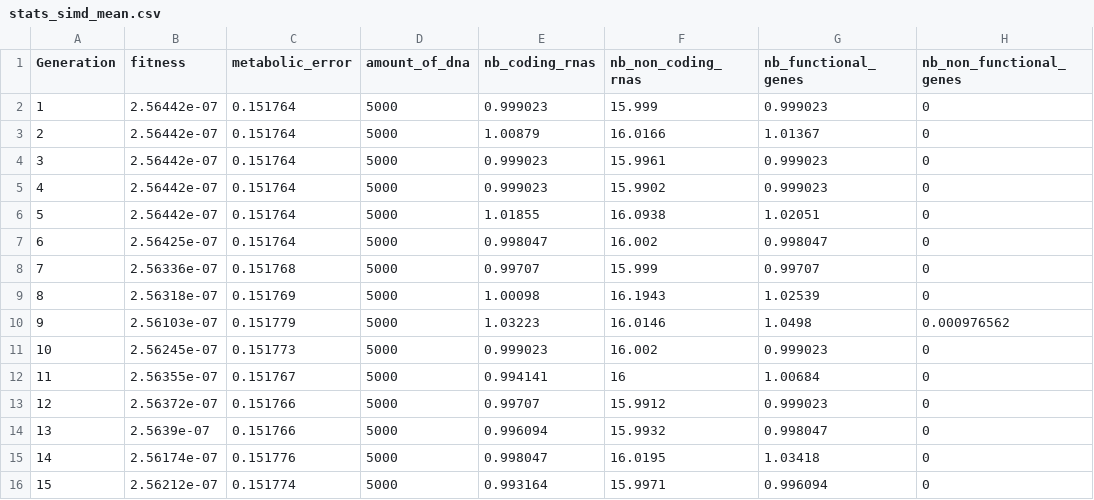
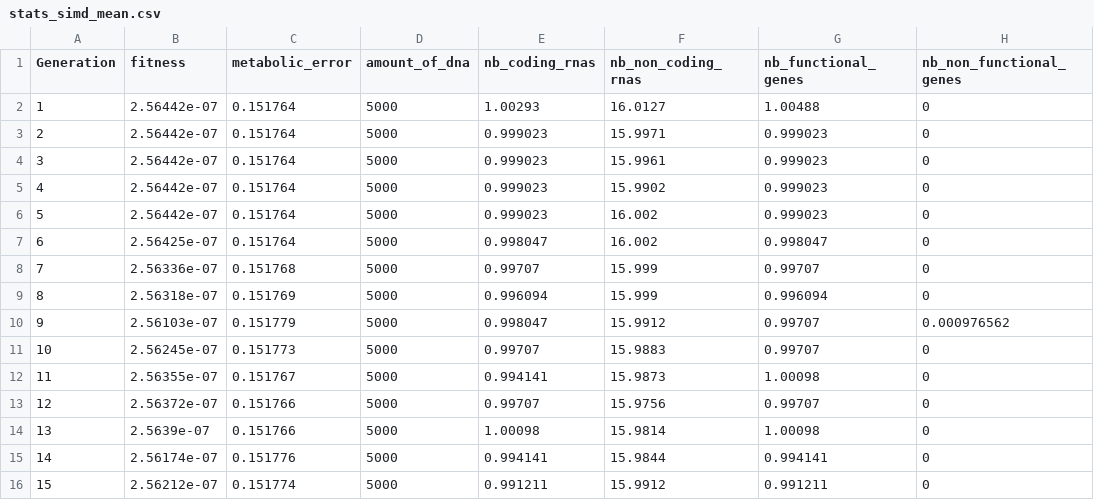
Before and after one commit to gdouar/5IFParallelProject, a CSV file: stats/stats_simd_mean.csv, drawn as a sheet; only a part is shown; the diff covers the shown part only; the diff names each change by its address in the sheet, - before the commit and + after, or states it on an @@ line.

```diff
--- a/stats/stats_simd_mean.csv
+++ b/stats/stats_simd_mean.csv
-E2 (nb_coding_rnas): 0.999023
+E2 (nb_coding_rnas): 1.00293
-F2 (nb_non_coding_rnas): 15.999
+F2 (nb_non_coding_rnas): 16.0127
-G2 (nb_functional_genes): 0.999023
+G2 (nb_functional_genes): 1.00488
-E3 (nb_coding_rnas): 1.00879
+E3 (nb_coding_rnas): 0.999023
-F3 (nb_non_coding_rnas): 16.0166
+F3 (nb_non_coding_rnas): 15.9971
-G3 (nb_functional_genes): 1.01367
+G3 (nb_functional_genes): 0.999023
-E6 (nb_coding_rnas): 1.01855
+E6 (nb_coding_rnas): 0.999023
-F6 (nb_non_coding_rnas): 16.0938
+F6 (nb_non_coding_rnas): 16.002
-G6 (nb_functional_genes): 1.02051
+G6 (nb_functional_genes): 0.999023
-E9 (nb_coding_rnas): 1.00098
+E9 (nb_coding_rnas): 0.996094
-F9 (nb_non_coding_rnas): 16.1943
+F9 (nb_non_coding_rnas): 15.999
-G9 (nb_functional_genes): 1.02539
+G9 (nb_functional_genes): 0.996094
-E10 (nb_coding_rnas): 1.03223
+E10 (nb_coding_rnas): 0.998047
-F10 (nb_non_coding_rnas): 16.0146
+F10 (nb_non_coding_rnas): 15.9912
-G10 (nb_functional_genes): 1.0498
+G10 (nb_functional_genes): 0.99707
-E11 (nb_coding_rnas): 0.999023
+E11 (nb_coding_rnas): 0.99707
-F11 (nb_non_coding_rnas): 16.002
+F11 (nb_non_coding_rnas): 15.9883
-G11 (nb_functional_genes): 0.999023
+G11 (nb_functional_genes): 0.99707
-F12 (nb_non_coding_rnas): 16
+F12 (nb_non_coding_rnas): 15.9873
-G12 (nb_functional_genes): 1.00684
+G12 (nb_functional_genes): 1.00098
-F13 (nb_non_coding_rnas): 15.9912
+F13 (nb_non_coding_rnas): 15.9756
-G13 (nb_functional_genes): 0.999023
+G13 (nb_functional_genes): 0.99707
-E14 (nb_coding_rnas): 0.996094
+E14 (nb_coding_rnas): 1.00098
-F14 (nb_non_coding_rnas): 15.9932
+F14 (nb_non_coding_rnas): 15.9814
-G14 (nb_functional_genes): 0.998047
+G14 (nb_functional_genes): 1.00098
-E15 (nb_coding_rnas): 0.998047
+E15 (nb_coding_rnas): 0.994141
-F15 (nb_non_coding_rnas): 16.0195
+F15 (nb_non_coding_rnas): 15.9844
-G15 (nb_functional_genes): 1.03418
+G15 (nb_functional_genes): 0.994141
-E16 (nb_coding_rnas): 0.993164
+E16 (nb_coding_rnas): 0.991211
-F16 (nb_non_coding_rnas): 15.9971
+F16 (nb_non_coding_rnas): 15.9912
-G16 (nb_functional_genes): 0.996094
+G16 (nb_functional_genes): 0.991211
```
Also changed, not shown: 74 edited cells elsewhere in this file, stats/stats_simd_best.csv, 24 other files.
